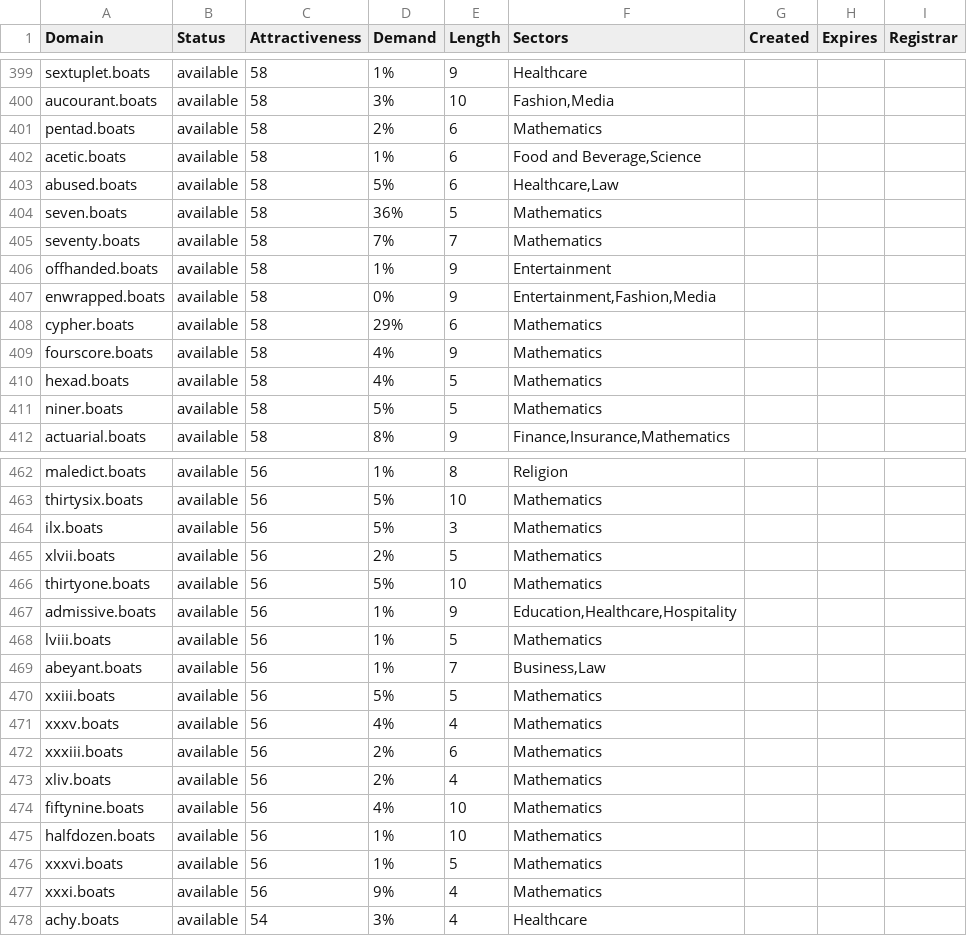
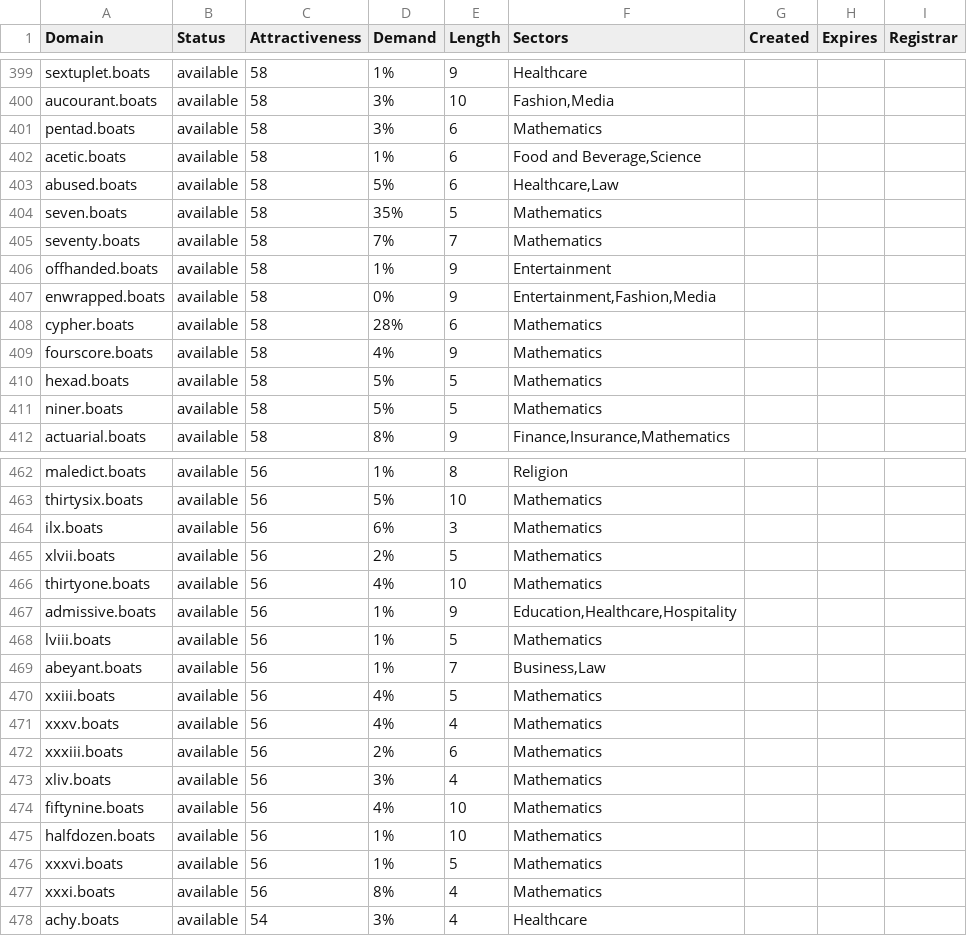
Before and after one commit to UniqueDomains/boats-oneword-domains, a CSV file: boats.csv, drawn as a sheet; only a part is shown, gaps mark what is left out; the diff covers the shown part only.

```diff
--- a/boats.csv
+++ b/boats.csv
@@ -400,6 +400,6 @@ sextuplet.boats,available,58,1%,9,Healthcare,,,
 aucourant.boats,available,58,3%,10,"Fashion,Media",,,
-pentad.boats,available,58,2%,6,Mathematics,,,
+pentad.boats,available,58,3%,6,Mathematics,,,
 acetic.boats,available,58,1%,6,"Food and Beverage,Science",,,
 abused.boats,available,58,5%,6,"Healthcare,Law",,,
-seven.boats,available,58,36%,5,Mathematics,,,
+seven.boats,available,58,35%,5,Mathematics,,,
 seventy.boats,available,58,7%,7,Mathematics,,,
@@ -407,5 +407,5 @@ offhanded.boats,available,58,1%,9,Entertainment,,,
 enwrapped.boats,available,58,0%,9,"Entertainment,Fashion,Media",,,
-cypher.boats,available,58,29%,6,Mathematics,,,
+cypher.boats,available,58,28%,6,Mathematics,,,
 fourscore.boats,available,58,4%,9,Mathematics,,,
-hexad.boats,available,58,4%,5,Mathematics,,,
+hexad.boats,available,58,5%,5,Mathematics,,,
 niner.boats,available,58,5%,5,Mathematics,,,
@@ -463,5 +463,5 @@ maledict.boats,available,56,1%,8,Religion,,,
 thirtysix.boats,available,56,5%,10,Mathematics,,,
-ilx.boats,available,56,5%,3,Mathematics,,,
+ilx.boats,available,56,6%,3,Mathematics,,,
 xlvii.boats,available,56,2%,5,Mathematics,,,
-thirtyone.boats,available,56,5%,10,Mathematics,,,
+thirtyone.boats,available,56,4%,10,Mathematics,,,
 admissive.boats,available,56,1%,9,"Education,Healthcare,Hospitality",,,
@@ -469,6 +469,6 @@ lviii.boats,available,56,1%,5,Mathematics,,,
 abeyant.boats,available,56,1%,7,"Business,Law",,,
-xxiii.boats,available,56,5%,5,Mathematics,,,
+xxiii.boats,available,56,4%,5,Mathematics,,,
 xxxv.boats,available,56,4%,4,Mathematics,,,
 xxxiii.boats,available,56,2%,6,Mathematics,,,
-xliv.boats,available,56,2%,4,Mathematics,,,
+xliv.boats,available,56,3%,4,Mathematics,,,
 fiftynine.boats,available,56,4%,10,Mathematics,,,
@@ -476,3 +476,3 @@ halfdozen.boats,available,56,1%,10,Mathematics,,,
 xxxvi.boats,available,56,1%,5,Mathematics,,,
-xxxi.boats,available,56,9%,4,Mathematics,,,
+xxxi.boats,available,56,8%,4,Mathematics,,,
 achy.boats,available,54,3%,4,Healthcare,,,
```
Also changed, not shown: 52 edited cells elsewhere in this file, 2 other files.
